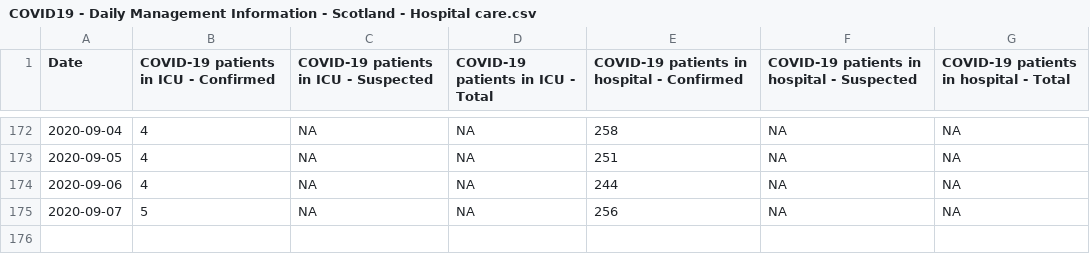
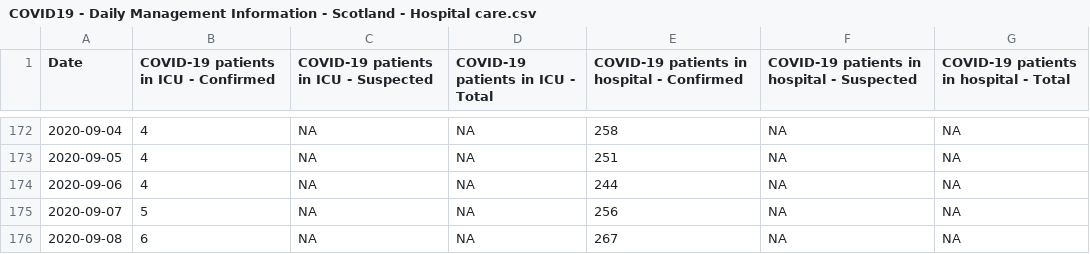
Before and after one commit to ScotGovAnalysis/COVID-19-Management-Information-Up-to-11-04-2022, a CSV file: COVID19 - Daily Management Information - Scotland - Hospital care.csv, drawn as a sheet; only a part is shown, gaps mark what is left out; the diff names each change by its address in the sheet, - before the commit and + after, or states it on an @@ line.

```diff
--- a/COVID19 - Daily Management Information - Scotland - Hospital care.csv
+++ b/COVID19 - Daily Management Information - Scotland - Hospital care.csv
+row 176: 2020-09-08 | 6 | NA | NA | 267 | NA | NA
```
Also changed, not shown: COVID19 - Daily Management Information - Scotland - Deaths.csv, COVID19 - Daily Management Information - Scotland - School education.csv, 5 other files.
